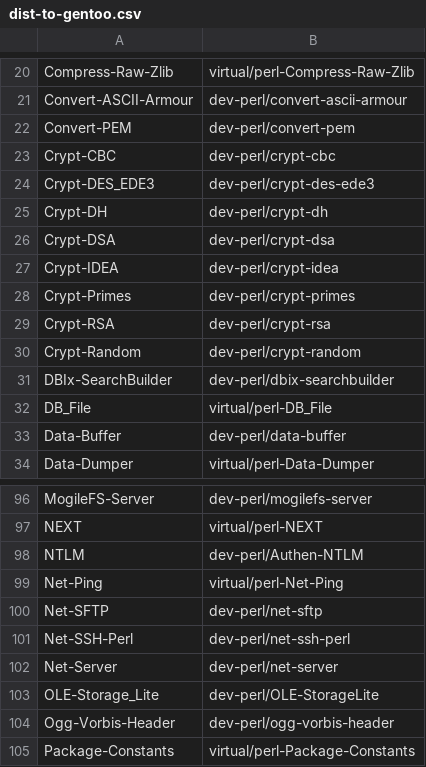
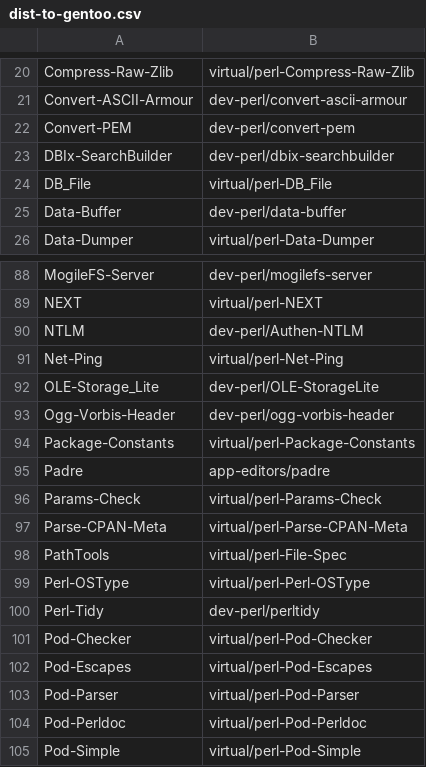
Before and after one commit to kentnl/Gentoo-Util-VirtualDepend, a CSV file: share/dist-to-gentoo.csv, drawn as a sheet; only a part is shown, gaps mark what is left out; the shorter side is filled out with more unchanged rows.

```diff
--- a/share/dist-to-gentoo.csv
+++ b/share/dist-to-gentoo.csv
@@ -22,10 +22,2 @@ Convert-ASCII-Armour,dev-perl/convert-ascii-armour
 Convert-PEM,dev-perl/convert-pem
-Crypt-CBC,dev-perl/crypt-cbc
-Crypt-DES_EDE3,dev-perl/crypt-des-ede3
-Crypt-DH,dev-perl/crypt-dh
-Crypt-DSA,dev-perl/crypt-dsa
-Crypt-IDEA,dev-perl/crypt-idea
-Crypt-Primes,dev-perl/crypt-primes
-Crypt-RSA,dev-perl/crypt-rsa
-Crypt-Random,dev-perl/crypt-random
 DBIx-SearchBuilder,dev-perl/dbix-searchbuilder
@@ -99,5 +91,2 @@ NTLM,dev-perl/Authen-NTLM
 Net-Ping,virtual/perl-Net-Ping
-Net-SFTP,dev-perl/net-sftp
-Net-SSH-Perl,dev-perl/net-ssh-perl
-Net-Server,dev-perl/net-server
 OLE-Storage_Lite,dev-perl/OLE-StorageLite
```
Also changed, not shown: share/dist-versions.csv, share/module-to-gentoo.csv, 12 other files.
